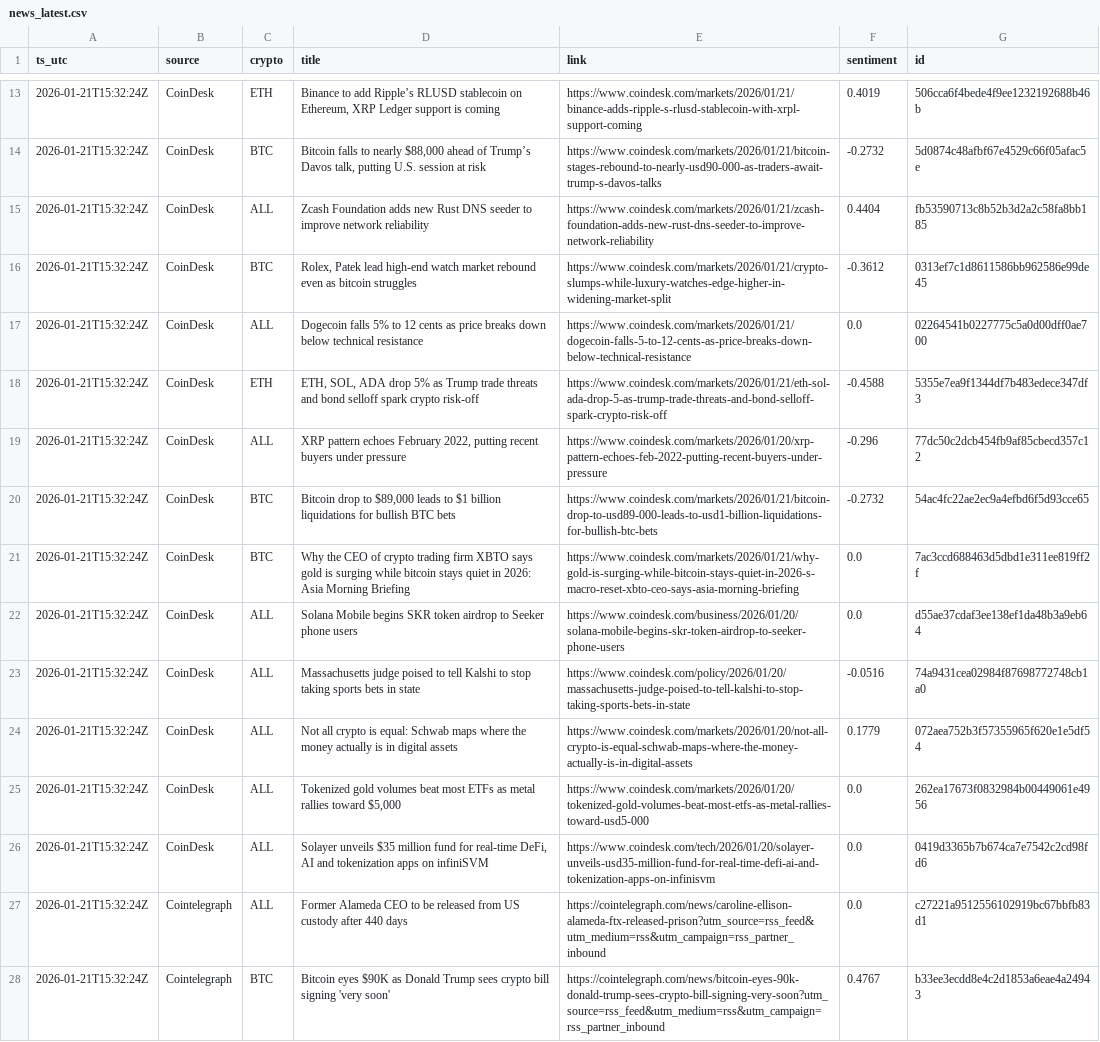
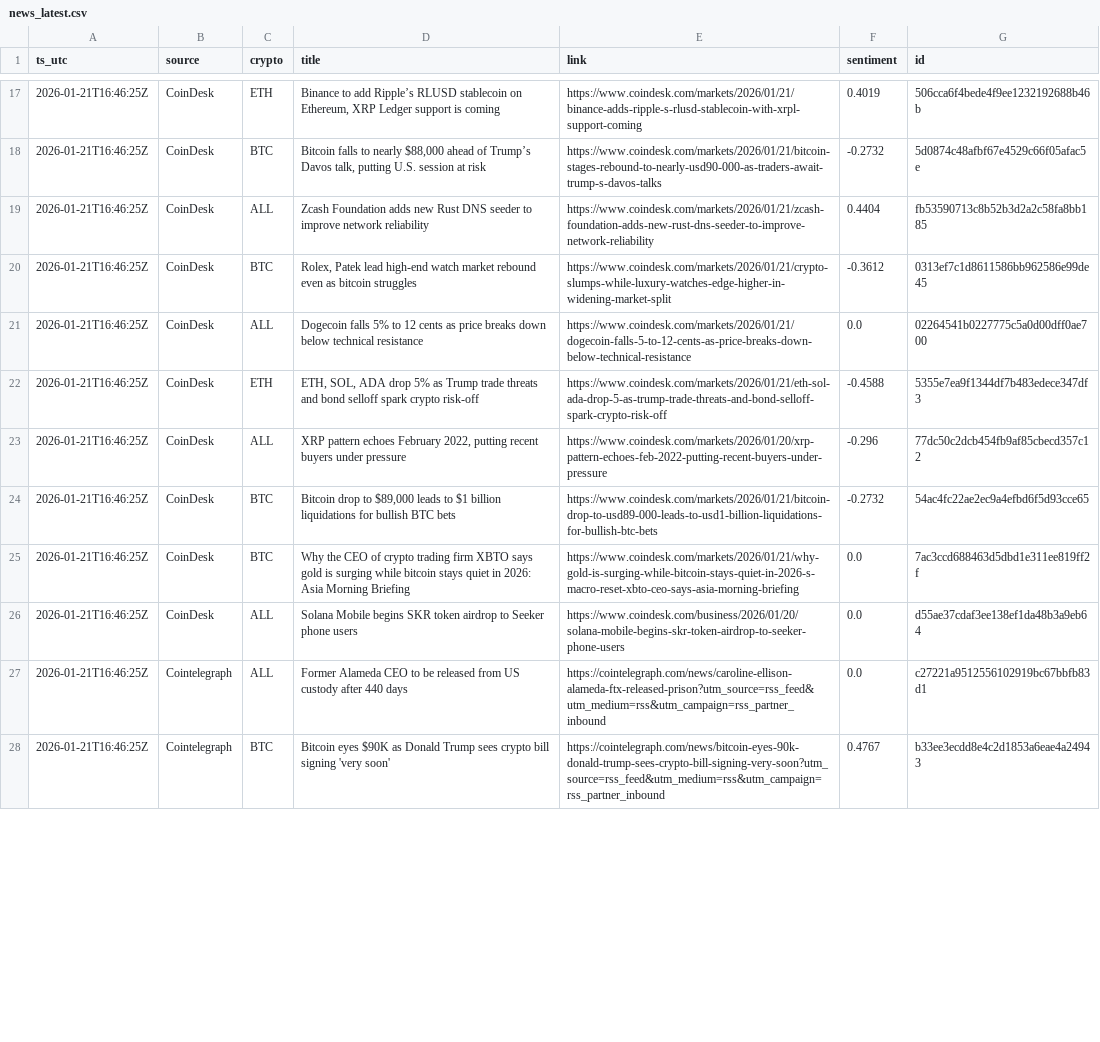
Before and after one commit to gertidokaj/crypto-sentiment-forecasting, a CSV file: data/live/news_latest.csv, drawn as a sheet; only a part is shown, gaps mark what is left out; removed rows and columns are numbered as before the commit, all else as after; the diff covers the shown part only; the diff names each change by its address in the sheet, - before the commit and + after, or states it on an @@ line.

```diff
--- a/data/live/news_latest.csv
+++ b/data/live/news_latest.csv
-A17:A26 (ts_utc): 2026-01-21T15:32:24Z
+A17:A26 (ts_utc): 2026-01-21T16:46:25Z
-row 23: 2026-01-21T15:32:24Z | CoinDesk | ALL | Massachusetts judge poised to tell Kalshi to stop taking sports bets in state | https://www.coindesk.com/policy/2026/01/20/massachusetts-judge-poised-to-tell-kalshi-to-stop-taking-sports-bets-in-state | -0.0516 | 74a9431cea02984f87698772748cb1a0
-row 24: 2026-01-21T15:32:24Z | CoinDesk | ALL | Not all crypto is equal: Schwab maps where the money actually is in digital assets | https://www.coindesk.com/markets/2026/01/20/not-all-crypto-is-equal-schwab-maps-where-the-money-actually-is-in-digital-assets | 0.1779 | 072aea752b3f57355965f620e1e5df54
-row 25: 2026-01-21T15:32:24Z | CoinDesk | ALL | Tokenized gold volumes beat most ETFs as metal rallies toward $5,000 | https://www.coindesk.com/markets/2026/01/20/tokenized-gold-volumes-beat-most-etfs-as-metal-rallies-toward-usd5-000 | 0.0 | 262ea17673f0832984b00449061e4956
-row 26: 2026-01-21T15:32:24Z | CoinDesk | ALL | Solayer unveils $35 million fund for real-time DeFi, AI and tokenization apps on infiniSVM | https://www.coindesk.com/tech/2026/01/20/solayer-unveils-usd35-million-fund-for-real-time-defi-ai-and-tokenization-apps-on-infinisvm | 0.0 | 0419d3365b7b674ca7e7542c2cd98fd6
-A27:A28 (ts_utc): 2026-01-21T15:32:24Z
+A27:A28 (ts_utc): 2026-01-21T16:46:25Z
```
Also changed, not shown: 4 added rows and 51 edited cells elsewhere in this file, data/live/features_latest.csv, data/live/market_history.csv, 6 other files.
